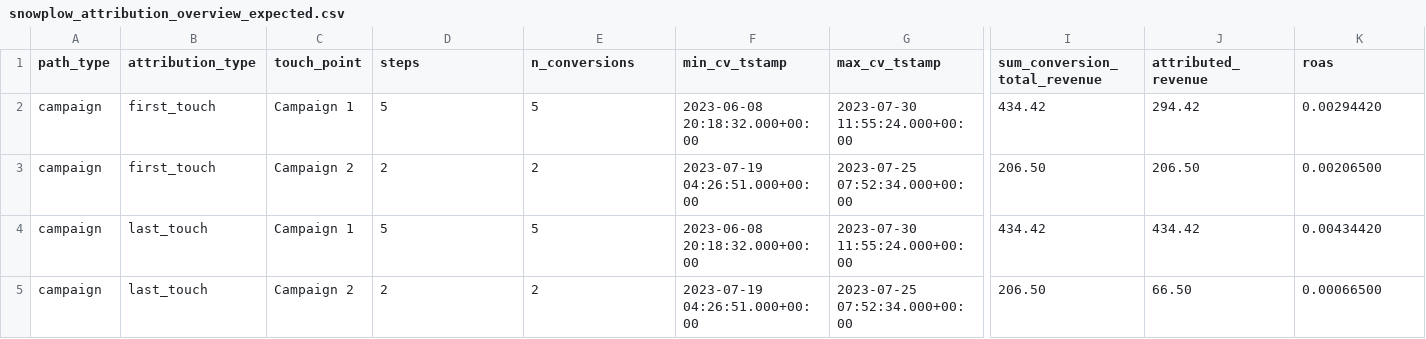
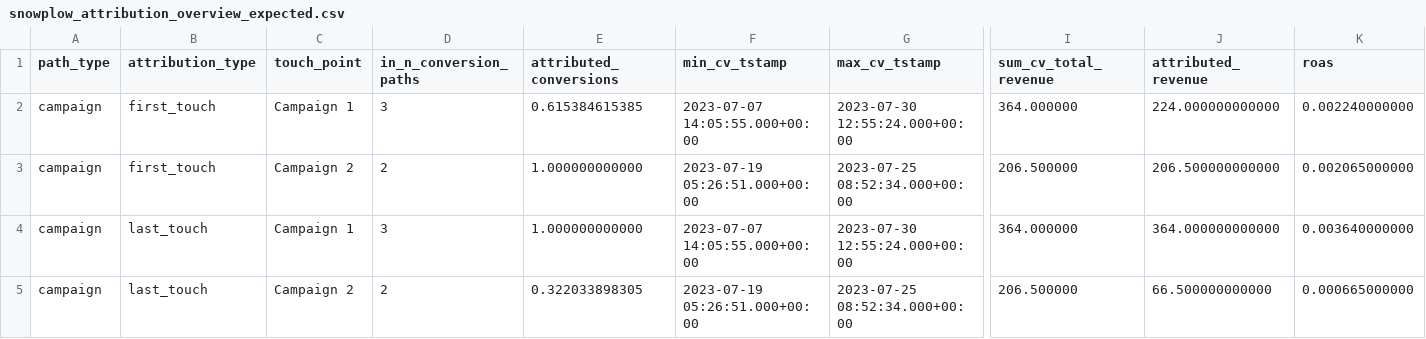
Before and after one commit to snowplow/dbt-snowplow-attribution, a CSV file: integration_tests/data/expected/snowplow_attribution_overview_expected.csv, drawn as a sheet; only a part is shown, gaps mark what is left out; the diff covers the shown part only; the diff names each change by its address in the sheet, - before the commit and + after, or states it on an @@ line.

```diff
--- a/integration_tests/data/expected/snowplow_attribution_overview_expected.csv
+++ b/integration_tests/data/expected/snowplow_attribution_overview_expected.csv
-D1: steps
+D1: in_n_conversion_paths
-E1: n_conversions
+E1: attributed_conversions
-I1: sum_conversion_total_revenue
+I1: sum_cv_total_revenue
-D2 (in_n_conversion_paths): 5
+D2 (in_n_conversion_paths): 3
-E2 (attributed_conversions): 5
+E2 (attributed_conversions): 0.615384615385
-F2 (min_cv_tstamp): 2023-06-08 20:18:32.000+00:00
+F2 (min_cv_tstamp): 2023-07-07 14:05:55.000+00:00
-G2 (max_cv_tstamp): 2023-07-30 11:55:24.000+00:00
+G2 (max_cv_tstamp): 2023-07-30 12:55:24.000+00:00
-I2 (sum_cv_total_revenue): 434.42
+I2 (sum_cv_total_revenue): 364.000000
-J2 (attributed_revenue): 294.42
+J2 (attributed_revenue): 224.000000000000
-K2 (roas): 0.00294420
+K2 (roas): 0.002240000000
-E3 (attributed_conversions): 2
+E3 (attributed_conversions): 1.000000000000
-F3 (min_cv_tstamp): 2023-07-19 04:26:51.000+00:00
+F3 (min_cv_tstamp): 2023-07-19 05:26:51.000+00:00
-G3 (max_cv_tstamp): 2023-07-25 07:52:34.000+00:00
+G3 (max_cv_tstamp): 2023-07-25 08:52:34.000+00:00
-I3 (sum_cv_total_revenue): 206.50
+I3 (sum_cv_total_revenue): 206.500000
-J3 (attributed_revenue): 206.50
+J3 (attributed_revenue): 206.500000000000
-K3 (roas): 0.00206500
+K3 (roas): 0.002065000000
-D4 (in_n_conversion_paths): 5
+D4 (in_n_conversion_paths): 3
-E4 (attributed_conversions): 5
+E4 (attributed_conversions): 1.000000000000
-F4 (min_cv_tstamp): 2023-06-08 20:18:32.000+00:00
+F4 (min_cv_tstamp): 2023-07-07 14:05:55.000+00:00
-G4 (max_cv_tstamp): 2023-07-30 11:55:24.000+00:00
+G4 (max_cv_tstamp): 2023-07-30 12:55:24.000+00:00
-I4 (sum_cv_total_revenue): 434.42
+I4 (sum_cv_total_revenue): 364.000000
-J4 (attributed_revenue): 434.42
+J4 (attributed_revenue): 364.000000000000
-K4 (roas): 0.00434420
+K4 (roas): 0.003640000000
-E5 (attributed_conversions): 2
+E5 (attributed_conversions): 0.322033898305
-F5 (min_cv_tstamp): 2023-07-19 04:26:51.000+00:00
+F5 (min_cv_tstamp): 2023-07-19 05:26:51.000+00:00
-G5 (max_cv_tstamp): 2023-07-25 07:52:34.000+00:00
+G5 (max_cv_tstamp): 2023-07-25 08:52:34.000+00:00
-I5 (sum_cv_total_revenue): 206.50
+I5 (sum_cv_total_revenue): 206.500000
-J5 (attributed_revenue): 66.50
+J5 (attributed_revenue): 66.500000000000
-K5 (roas): 0.00066500
+K5 (roas): 0.000665000000
```
Also changed, not shown: 130 edited cells elsewhere in this file, integration_tests/data/expected/snowplow_attribution_campaign_attributions_expected.csv, integration_tests/data/expected/snowplow_attribution_channel_attributions_expected.csv, 3 other files.
